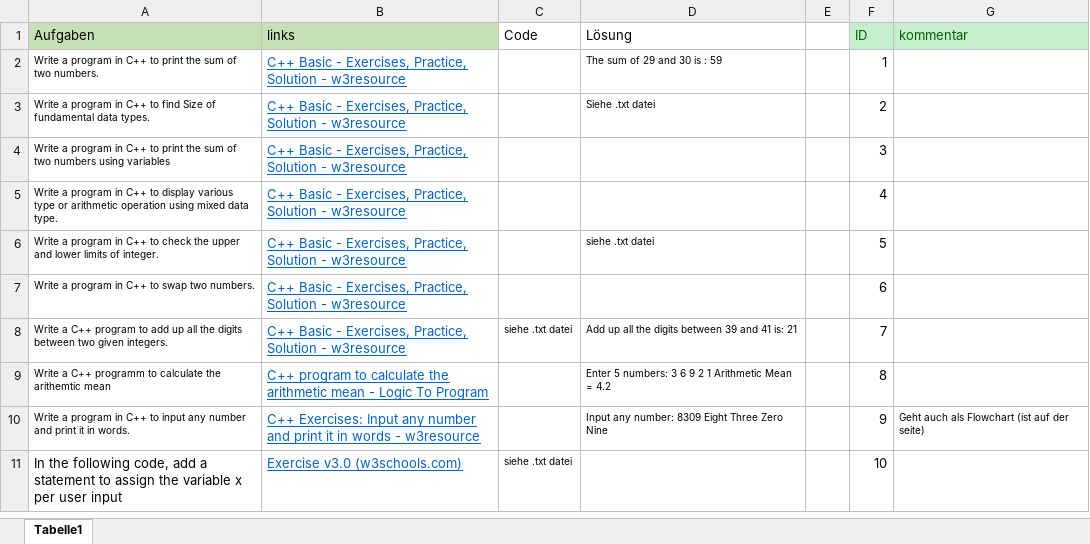
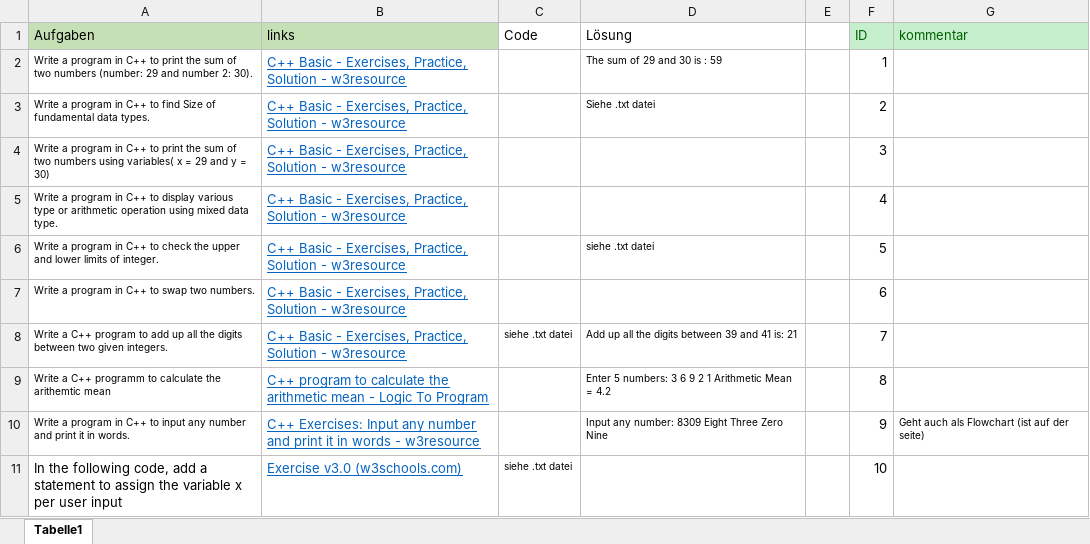
Before and after one commit to CarloRei/BPP_exercises, an Excel workbook: Exercises.xlsx, sheet Tabelle1, drawn as a sheet; only a part is shown; values as stored, in another font and other column widths than the file's, no borders; the diff names each change by its address in the sheet, - before the commit and + after, or states it on an @@ line.

Commit message:
Update Exercises.xlsx

```diff
--- a/Exercises.xlsx (sheet Tabelle1)
+++ b/Exercises.xlsx (sheet Tabelle1)
-A2 (Aufgaben): …of two numbers.
+A2 (Aufgaben): …of two numbers (number: 29 and number 2: 30).
-A4 (Aufgaben): …numbers using variables
+A4 (Aufgaben): …numbers using variables( x = 29 and y = 30)
```
